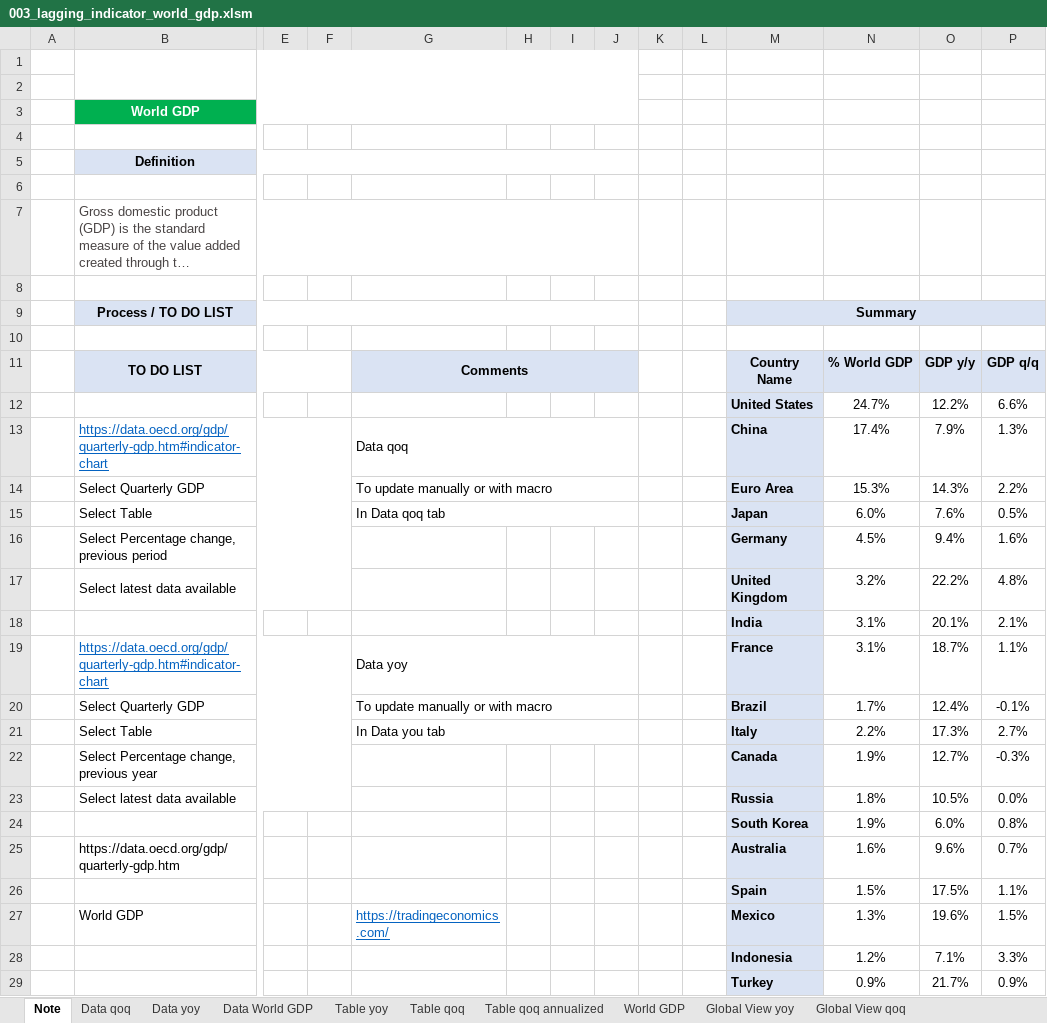
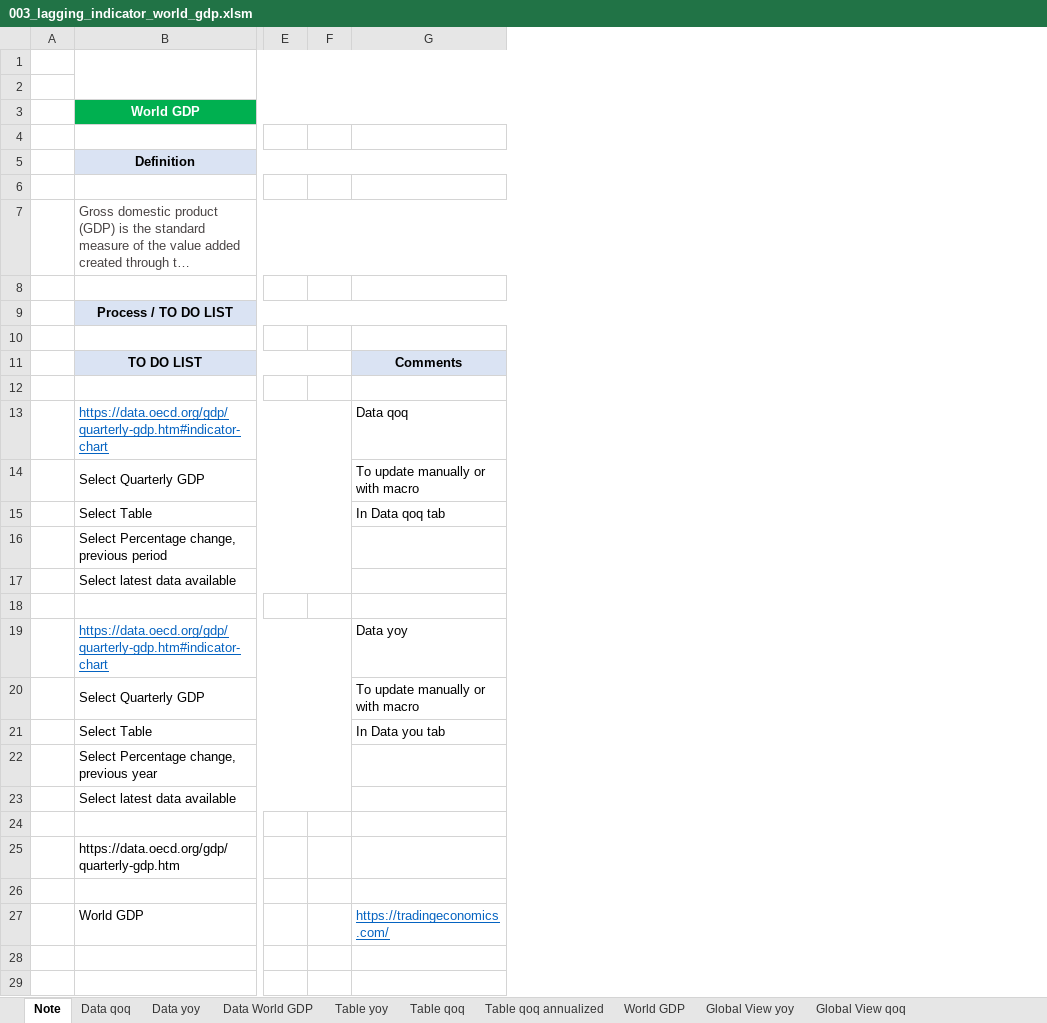
Before and after one commit to markjm5/portfoliomanagement, an Excel workbook: trading_excel_files/01_lagging_coincident_indicators/003_lagging_indicator_world_gdp.xlsm, sheet Note, drawn as a sheet; only a part is shown, gaps mark what is left out; long unchanged cells end in …; values as stored, in another font and other column widths than the file's, no borders; charts and pictures and conditional formats not drawn; rows hold the shown columns only; the diff covers the shown part only; the diff names each change by its address in the sheet, - before the commit and + after, or states it on an @@ line.

```diff
--- a/trading_excel_files/01_lagging_coincident_indicators/003_lagging_indicator_world_gdp.xlsm (sheet Note)
+++ b/trading_excel_files/01_lagging_coincident_indicators/003_lagging_indicator_world_gdp.xlsm (sheet Note)
-column H, empty
-column I, empty
-column J, empty
-column K, empty
-column L, empty
-column M, rows 9-27: Summary |  | Country Name | United States | China | Euro Area | Japan | Germany | United Kingdom | India | France | Brazil | Italy | Canada | Russia | South Korea | Australia | Spain | Mexico
-column N, rows 11-27: % World GDP | 24.7% | 17.4% | 15.3% | 6.0% | 4.5% | 3.2% | 3.1% | 3.1% | 1.7% | 2.2% | 1.9% | 1.8% | 1.9% | 1.6% | 1.5% | 1.3%
-column O, rows 11-27: GDP y/y | 12.2% | 7.9% | 14.3% | 7.6% | 9.4% | 22.2% | 20.1% | 18.7% | 12.4% | 17.3% | 12.7% | 10.5% | 6.0% | 9.6% | 17.5% | 19.6%
-column P, rows 11-27: GDP q/q | 6.6% | 1.3% | 2.2% | 0.5% | 1.6% | 4.8% | 2.1% | 1.1% | -0.1% | 2.7% | -0.3% | 0.0% | 0.8% | 0.7% | 1.1% | 1.5%
-G11:J11 merged
-row 12:  |  |  |  |  |  |  |  |  |  | United States | 24.7% | 12.2% | 6.6%
+row 12: (empty)
-G13:J13 merged
-G14:J14 merged
-G15:J15 merged
-row 18:  |  |  |  |  |  |  |  |  |  | India | 3.1% | 20.1% | 2.1%
+row 18: (empty)
-G19:J19 merged
-G20:J20 merged
-G21:J21 merged
-row 24:  |  |  |  |  |  |  |  |  |  | South Korea | 1.9% | 6.0% | 0.8%
+row 24: (empty)
-row 26:  |  |  |  |  |  |  |  |  |  | Spain | 1.5% | 17.5% | 1.1%
+row 26: (empty)
-row 28:  |  |  |  |  |  |  |  |  |  | Indonesia | 1.2% | 7.1% | 3.3%
-row 29:  |  |  |  |  |  |  |  |  |  | Turkey | 0.9% | 21.7% | 0.9%
```
Also changed, not shown: 7 removed rows elsewhere in this sheet, sheet Table yoy, sheet Table qoq, sheet Table qoq annualized, sheet Global View qoq, sheet Global View yoy, sheet World GDP, hidden cells, charts or pictures, trading_excel_files/01_lagging_coincident_indicators/011_lagging_indicator_retail_sales.xlsm, 2 other files.
